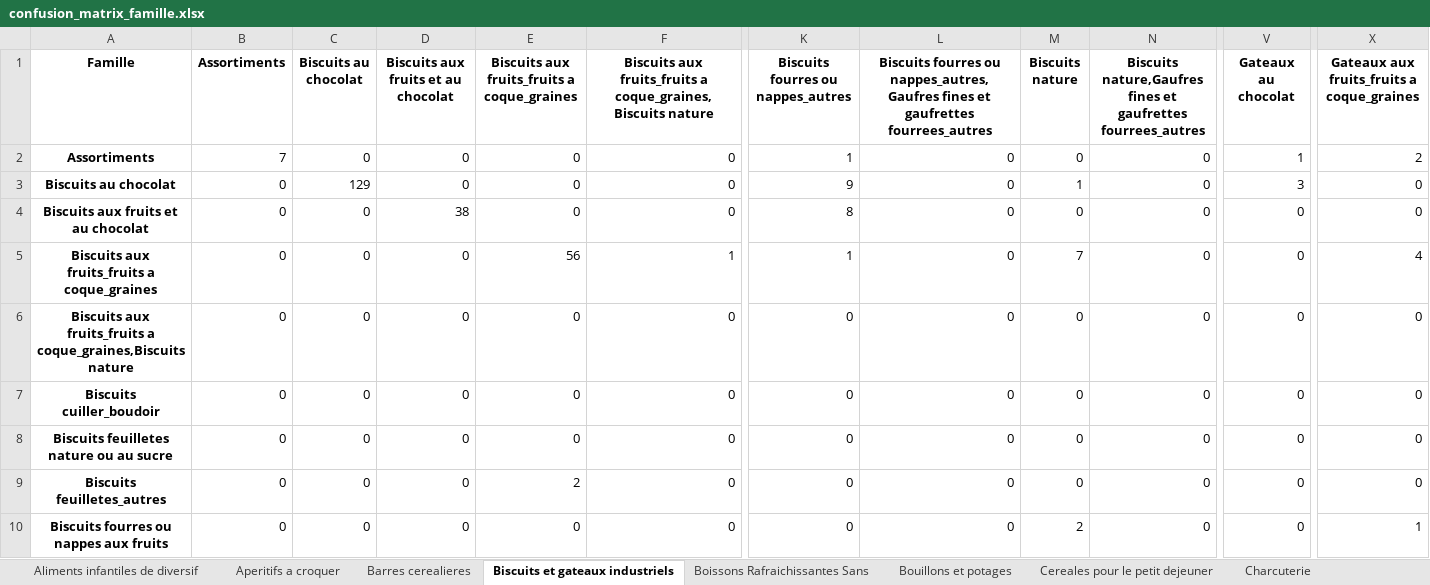
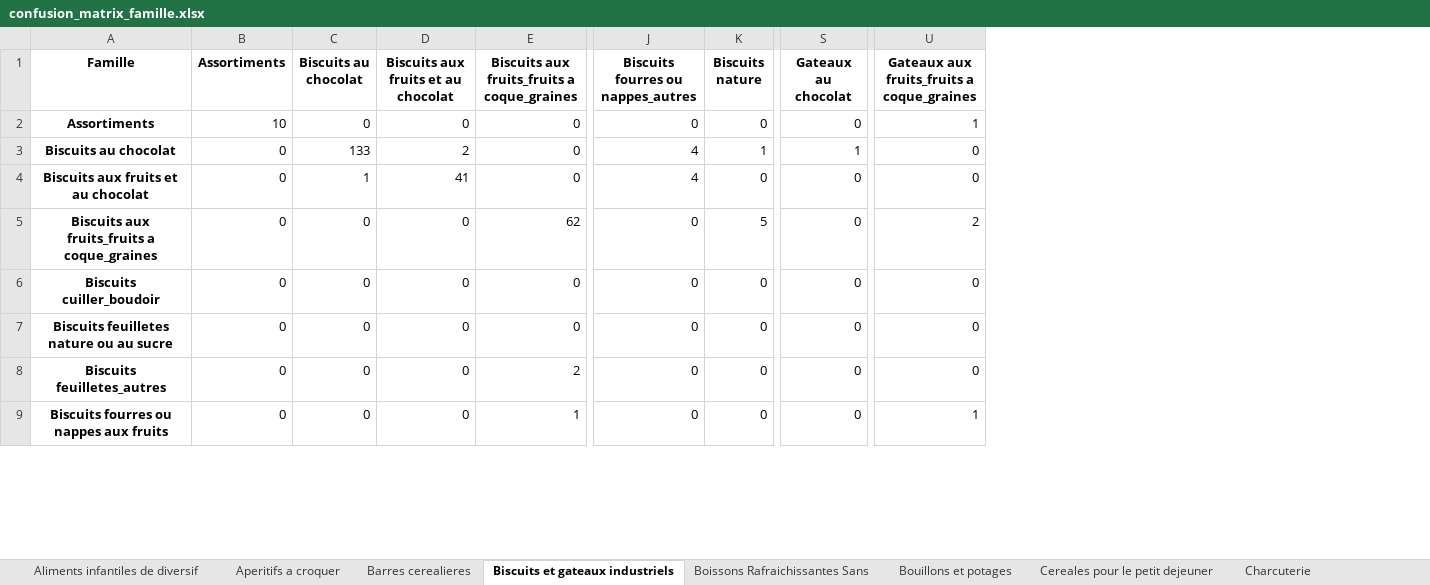
Before and after one commit to Thomasaujoux/multiclass_cascade_classifier, an Excel workbook: examples/metrics/confusion_matrix_famille.xlsx, sheet Biscuits et gateaux industriels, drawn as a sheet; only a part is shown, gaps mark what is left out; values as stored, in another font and other column widths than the file's, no borders; removed rows and columns are numbered as before the commit, all else as after; rows hold the shown columns only; the diff covers the shown part only; the diff names each change by its address in the sheet, - before the commit and + after, or states it on an @@ line.

```diff
--- a/examples/metrics/confusion_matrix_famille.xlsx (sheet Biscuits et gateaux industriels)
+++ b/examples/metrics/confusion_matrix_famille.xlsx (sheet Biscuits et gateaux industriels)
-column F, rows 1-5: Biscuits aux fruits_fruits a coque_graines,Biscuits nature | 0 | 0 | 0 | 1; rows 7-10: all 0
-column L, rows 1-5: Biscuits fourres ou nappes_autres,Gaufres fines et gaufrettes fourrees_autres | 0 | 0 | 0 | 0; rows 7-10: all 0
-column N, rows 1-5: Biscuits nature,Gaufres fines et gaufrettes fourrees_autres | 0 | 0 | 0 | 0; rows 7-10: all 0
-B2 (Assortiments): 7
+B2 (Assortiments): 10
-J2: 1
+J2: 0
-S2 (Gateaux au chocolat): 1
+S2 (Gateaux au chocolat): 0
-U2: 2
+U2: 1
-C3 (Biscuits au chocolat): 129
+C3 (Biscuits au chocolat): 133
-D3: 0
+D3: 2
-J3: 9
+J3: 4
-S3 (Gateaux au chocolat): 3
+S3 (Gateaux au chocolat): 1
-C4 (Biscuits au chocolat): 0
+C4 (Biscuits au chocolat): 1
-D4: 38
+D4: 41
-J4: 8
+J4: 4
-E5: 56
+E5: 62
-J5: 1
+J5: 0
-K5 (Biscuits nature): 7
+K5 (Biscuits nature): 5
-U5: 4
+U5: 2
-row 6: Biscuits aux fruits_fruits a coque_graines,Biscuits nature | 0 | 0 | 0 | 0 | 0 | 0 | 0 | 0 | 0 | 0 | 0
-E9: 0
+E9: 1
-K9 (Biscuits nature): 2
+K9 (Biscuits nature): 0
```
Also changed, not shown: 2 removed rows and 77 edited cells elsewhere in this sheet, sheet Produits traiteurs frais, sheet Plats cuisines frais, sheet Fromages, sheet Plats cuisines surgeles, sheet Bouillons et potages, sheet Plats cuisines ambiants, 24 more sheets, examples/metrics/classification_report_famille.xlsx, examples/metrics/classification_report_secteur.xlsx, 9 other files.
